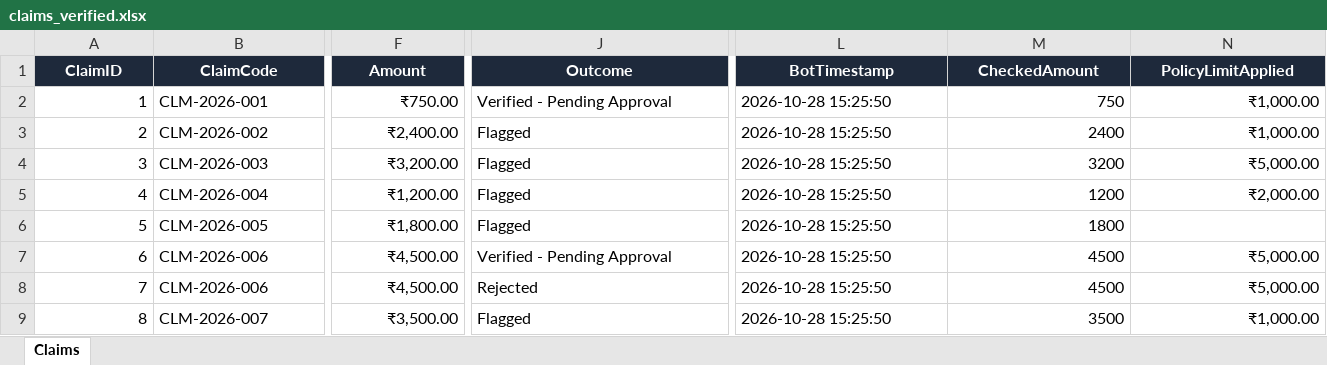
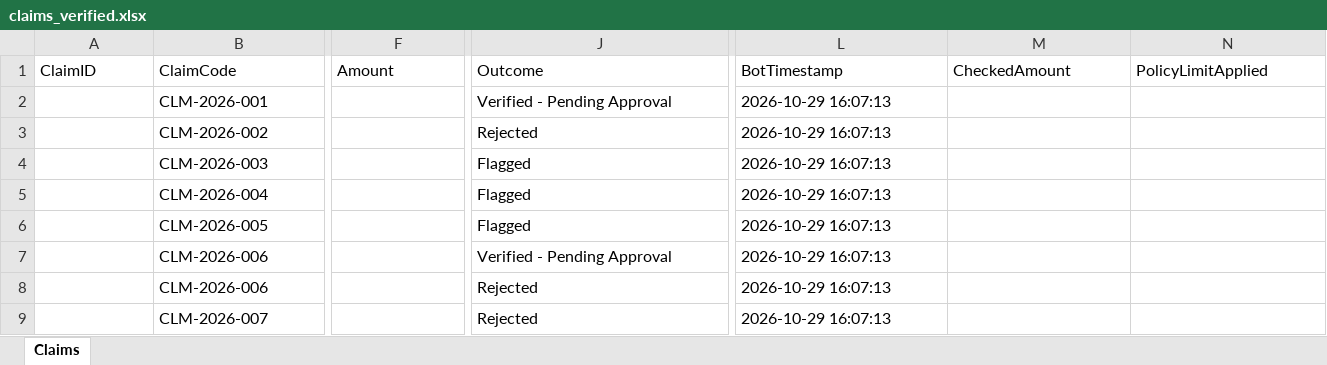
Before and after one commit to Jeremiah-05/RPA, an Excel workbook: rpa/output/claims_verified.xlsx, sheet Claims, drawn as a sheet; only a part is shown, gaps mark what is left out; values as stored, in another font and other column widths than the file's, no borders; the diff covers the shown part only; the diff names each change by its address in the sheet, - before the commit and + after, or states it on an @@ line.

Commit message:
feat: complete automated expense claim verification system with UiPath bot, telemetry, risk scoring, and unified reporting

```diff
--- a/rpa/output/claims_verified.xlsx (sheet Claims)
+++ b/rpa/output/claims_verified.xlsx (sheet Claims)
@@ A1:N1 fill: #1E293B → none, bold: on → off, text colour: #FFFFFF → black, alignment: center → left @@
-A2 (ClaimID): 1
+A2 (ClaimID): (empty)
-F2 (Amount): ₹750.00
+F2 (Amount): (empty)
-L2:L9 (BotTimestamp): 2026-10-28 15:25:50
+L2:L9 (BotTimestamp): 2026-10-29 16:07:13
-M2 (CheckedAmount): 750
+M2 (CheckedAmount): (empty)
-N2:N3 (PolicyLimitApplied): ₹1,000.00
+N2:N3 (PolicyLimitApplied): (empty)
-A3 (ClaimID): 2
+A3 (ClaimID): (empty)
-F3 (Amount): ₹2,400.00
+F3 (Amount): (empty)
-J3 (Outcome): Flagged
+J3 (Outcome): Rejected
-M3 (CheckedAmount): 2400
+M3 (CheckedAmount): (empty)
-A4 (ClaimID): 3
+A4 (ClaimID): (empty)
-F4 (Amount): ₹3,200.00
+F4 (Amount): (empty)
-M4 (CheckedAmount): 3200
+M4 (CheckedAmount): (empty)
-N4 (PolicyLimitApplied): ₹5,000.00
+N4 (PolicyLimitApplied): (empty)
-A5 (ClaimID): 4
+A5 (ClaimID): (empty)
-F5 (Amount): ₹1,200.00
+F5 (Amount): (empty)
-M5 (CheckedAmount): 1200
+M5 (CheckedAmount): (empty)
-N5 (PolicyLimitApplied): ₹2,000.00
+N5 (PolicyLimitApplied): (empty)
-A6 (ClaimID): 5
+A6 (ClaimID): (empty)
-F6 (Amount): ₹1,800.00
+F6 (Amount): (empty)
-M6 (CheckedAmount): 1800
+M6 (CheckedAmount): (empty)
-A7 (ClaimID): 6
+A7 (ClaimID): (empty)
-F7:F8 (Amount): ₹4,500.00
+F7:F8 (Amount): (empty)
-M7:M8 (CheckedAmount): 4500
+M7:M8 (CheckedAmount): (empty)
-N7:N8 (PolicyLimitApplied): ₹5,000.00
+N7:N8 (PolicyLimitApplied): (empty)
-A8 (ClaimID): 7
+A8 (ClaimID): (empty)
-A9 (ClaimID): 8
+A9 (ClaimID): (empty)
-F9 (Amount): ₹3,500.00
+F9 (Amount): (empty)
-J9 (Outcome): Flagged
+J9 (Outcome): Rejected
-M9 (CheckedAmount): 3500
+M9 (CheckedAmount): (empty)
-N9 (PolicyLimitApplied): ₹1,000.00
+N9 (PolicyLimitApplied): (empty)
```
Also changed, not shown: 40 edited cells and cell formats elsewhere in this sheet, rpa/input/claims_input.xlsx, 33 other files.
